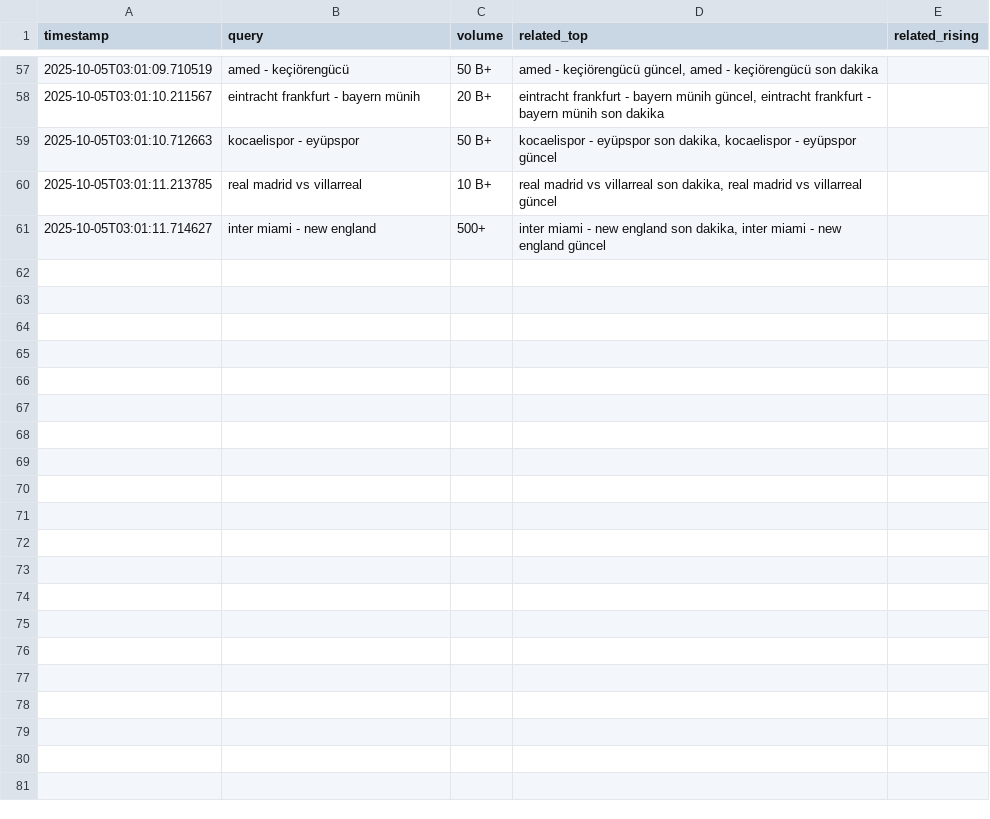
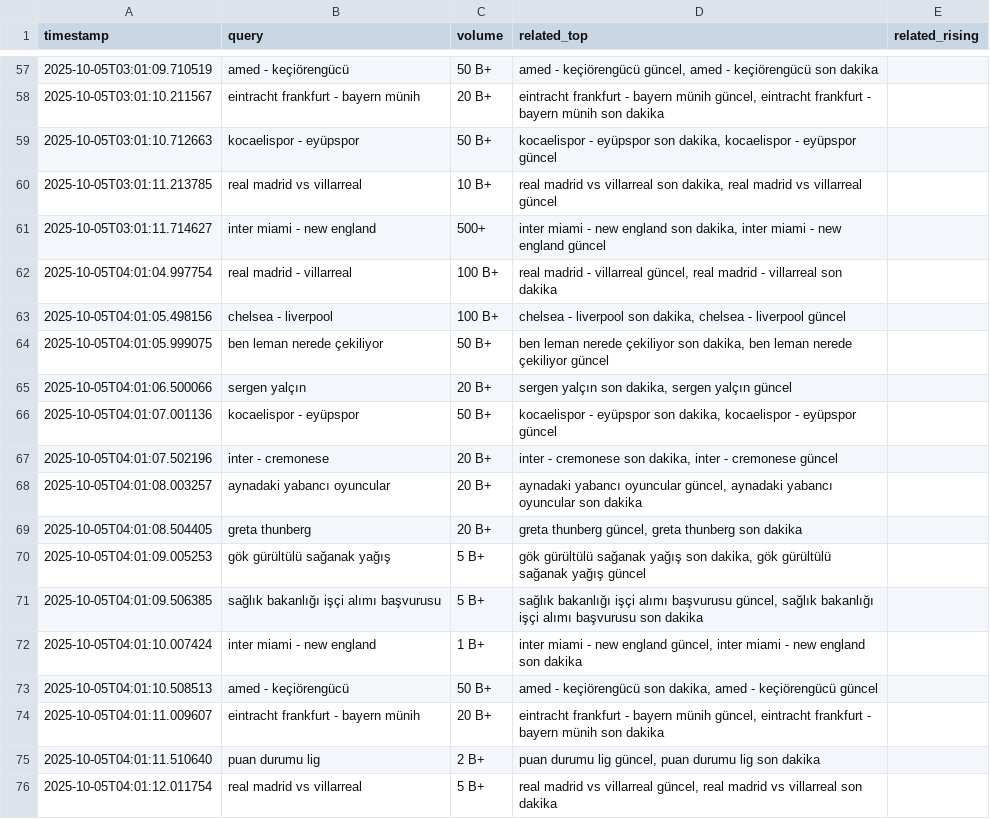
Before and after one commit to igyccmt/trends-scraper, a CSV file: trends_2025-10-05.csv, drawn as a sheet; only a part is shown, gaps mark what is left out.

```diff
--- a/trends_2025-10-05.csv
+++ b/trends_2025-10-05.csv
@@ -61 +61,16 @@ timestamp,query,volume,related_top,related_rising
 2025-10-05T03:01:11.714627,inter miami - new england,500+,"inter miami - new england son dakika, inter miami - new england güncel",
+2025-10-05T04:01:04.997754,real madrid - villarreal,100 B+,"real madrid - villarreal güncel, real madrid - villarreal son dakika",
+2025-10-05T04:01:05.498156,chelsea - liverpool,100 B+,"chelsea - liverpool son dakika, chelsea - liverpool güncel",
+2025-10-05T04:01:05.999075,ben leman nerede çekiliyor,50 B+,"ben leman nerede çekiliyor son dakika, ben leman nerede çekiliyor güncel",
+2025-10-05T04:01:06.500066,sergen yalçın,20 B+,"sergen yalçın son dakika, sergen yalçın güncel",
+2025-10-05T04:01:07.001136,kocaelispor - eyüpspor,50 B+,"kocaelispor - eyüpspor son dakika, kocaelispor - eyüpspor güncel",
+2025-10-05T04:01:07.502196,inter - cremonese,20 B+,"inter - cremonese son dakika, inter - cremonese güncel",
+2025-10-05T04:01:08.003257,aynadaki yabancı oyuncular,20 B+,"aynadaki yabancı oyuncular güncel, aynadaki yabancı oyuncular son dakika",
+2025-10-05T04:01:08.504405,greta thunberg,20 B+,"greta thunberg güncel, greta thunberg son dakika",
+2025-10-05T04:01:09.005253,gök gürültülü sağanak yağış,5 B+,"gök gürültülü sağanak yağış son dakika, gök gürültülü sağanak yağış güncel",
+2025-10-05T04:01:09.506385,sağlık bakanlığı işçi alımı başvurusu,5 B+,"sağlık bakanlığı işçi alımı başvurusu güncel, sağlık bakanlığı işçi alımı başvurusu son dakika",
+2025-10-05T04:01:10.007424,inter miami - new england,1 B+,"inter miami - new england güncel, inter miami - new england son dakika",
+2025-10-05T04:01:10.508513,amed - keçiörengücü,50 B+,"amed - keçiörengücü son dakika, amed - keçiörengücü güncel",
+2025-10-05T04:01:11.009607,eintracht frankfurt - bayern münih,20 B+,"eintracht frankfurt - bayern münih güncel, eintracht frankfurt - bayern münih son dakika",
+2025-10-05T04:01:11.510640,puan durumu lig,2 B+,"puan durumu lig güncel, puan durumu lig son dakika",
+2025-10-05T04:01:12.011754,real madrid vs villarreal,5 B+,"real madrid vs villarreal güncel, real madrid vs villarreal son dakika",
```
Also changed, not shown: trends.csv.
